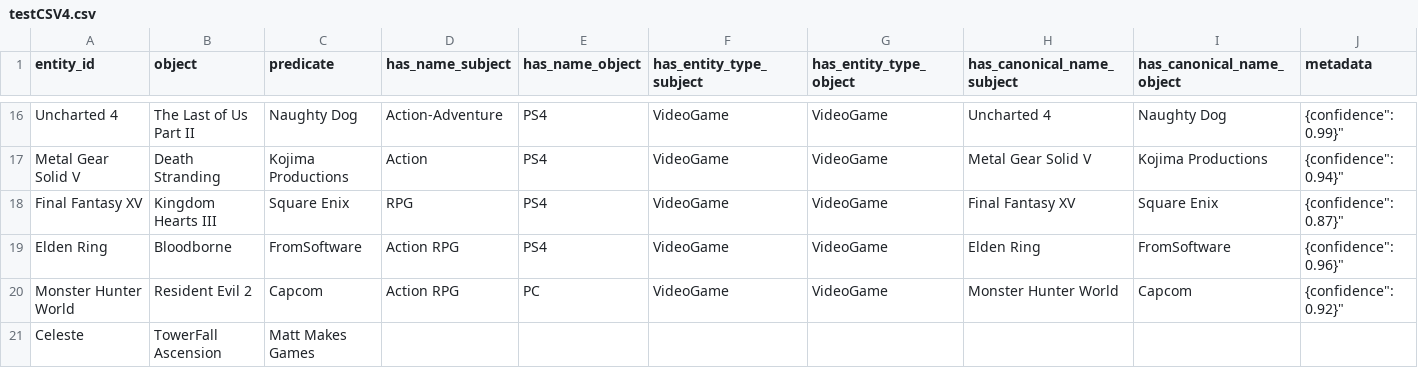
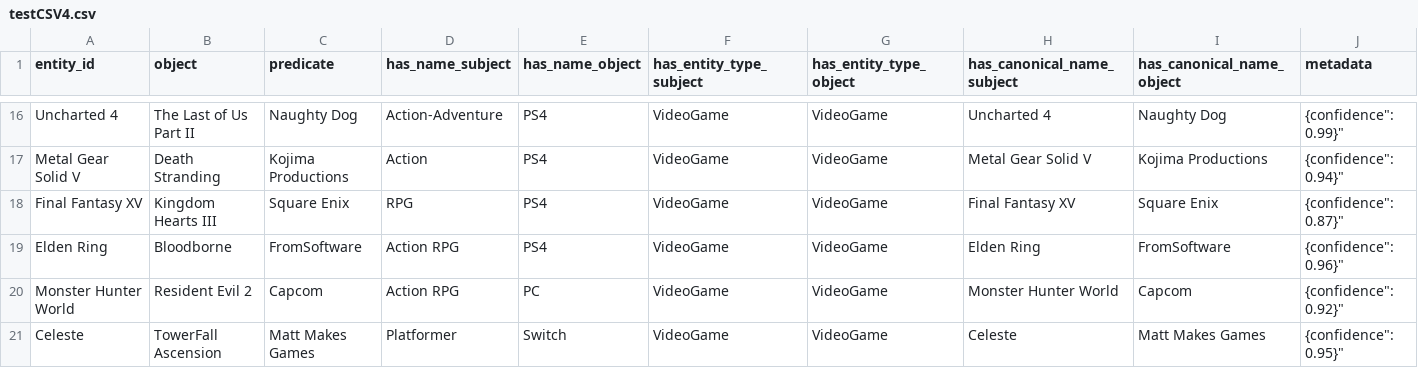
Before and after one commit to illymakes/nfvizgraph-vite, a CSV file: nfvizgraph/public/testCSV4.csv, drawn as a sheet; only a part is shown, gaps mark what is left out.

```diff
--- a/nfvizgraph/public/testCSV4.csv
+++ b/nfvizgraph/public/testCSV4.csv
@@ -20,2 +20,2 @@ entity_id,object,predicate,has_name_subject,has_name_object,has_entity_type_subj
 "Monster Hunter World","Resident Evil 2","Capcom","Action RPG","PC","VideoGame","VideoGame","Monster Hunter World","Capcom","{"confidence": 0.92}"
-"Celeste","TowerFall Ascension","Matt Makes Games
+"Celeste","TowerFall Ascension","Matt Makes Games","Platformer","Switch","VideoGame","VideoGame","Celeste","Matt Makes Games","{"confidence": 0.95}"
```
Also changed, not shown: 2 other files.
